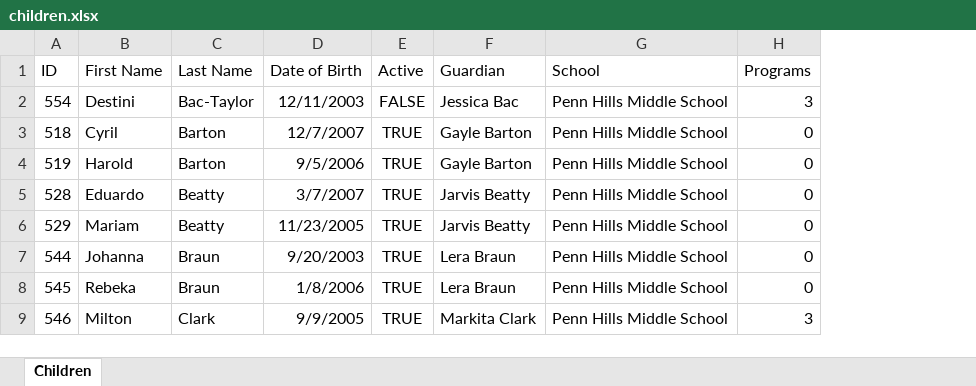
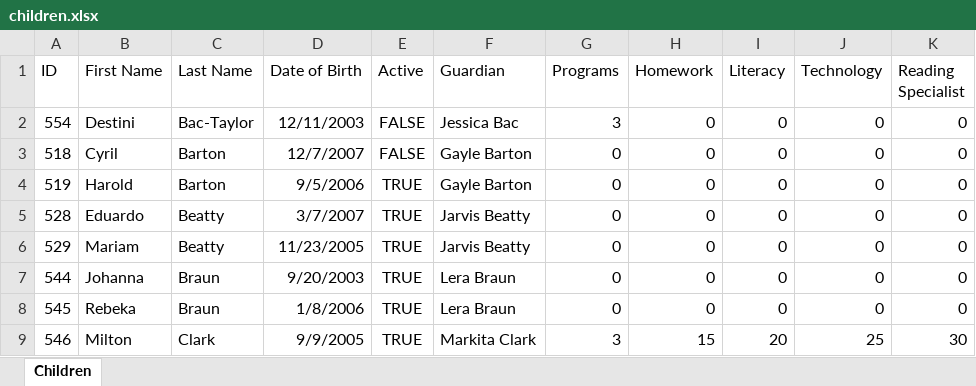
Before and after one commit to GSchill25/hcef, an Excel workbook: children.xlsx, sheet Children, drawn as a sheet; only a part is shown; values as stored, in another font and other column widths than the file's, no borders; removed rows and columns are numbered as before the commit, all else as after; the diff names each change by its address in the sheet, - before the commit and + after, or states it on an @@ line.

Commit message:
excel download feature for programs

```diff
--- a/children.xlsx (sheet Children)
+++ b/children.xlsx (sheet Children)
-column G (School), rows 2-9: all Penn Hills Middle School
+column H (Homework), rows 2-9: 0 | 0 | 0 | 0 | 0 | 0 | 0 | 15
+column I (Literacy), rows 2-9: 0 | 0 | 0 | 0 | 0 | 0 | 0 | 20
+column J (Technology), rows 2-9: 0 | 0 | 0 | 0 | 0 | 0 | 0 | 25
+column K (Reading Specialist), rows 2-9: 0 | 0 | 0 | 0 | 0 | 0 | 0 | 30
-E3 (Active): TRUE
+E3 (Active): FALSE
```
Also changed, not shown: 4 other files.
